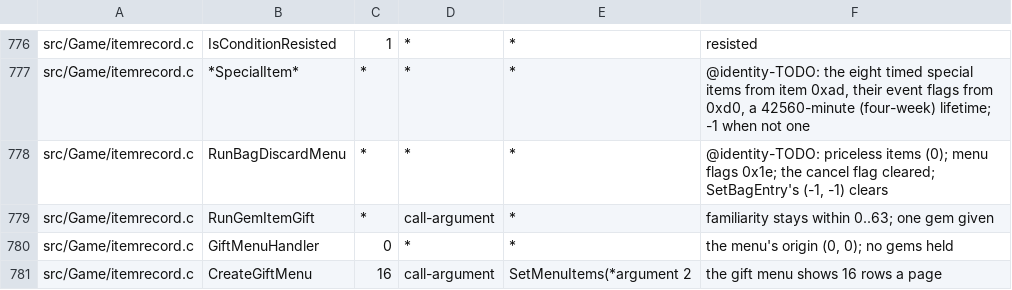
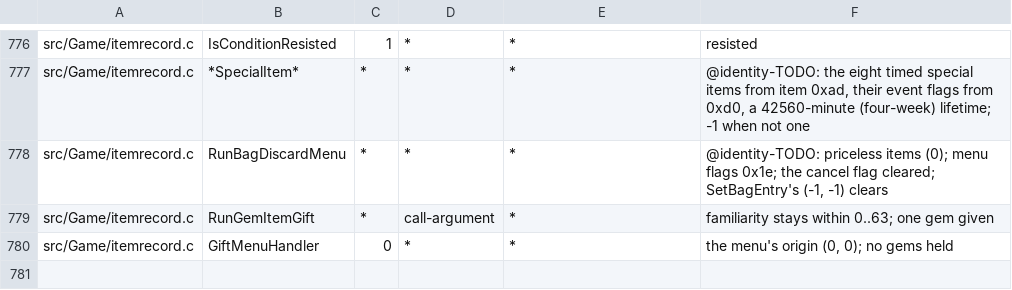
Before and after one commit to sushi-shi/giten-decomp, a TSV file: config/constants.tsv, drawn as a sheet; only a part is shown, gaps mark what is left out; the diff names each change by its address in the sheet, - before the commit and + after, or states it on an @@ line.

```diff
--- a/config/constants.tsv
+++ b/config/constants.tsv
-row 781: src/Game/itemrecord.c | CreateGiftMenu | 16 | call-argument | SetMenuItems(*argument 2 | the gift menu shows 16 rows a page
```
